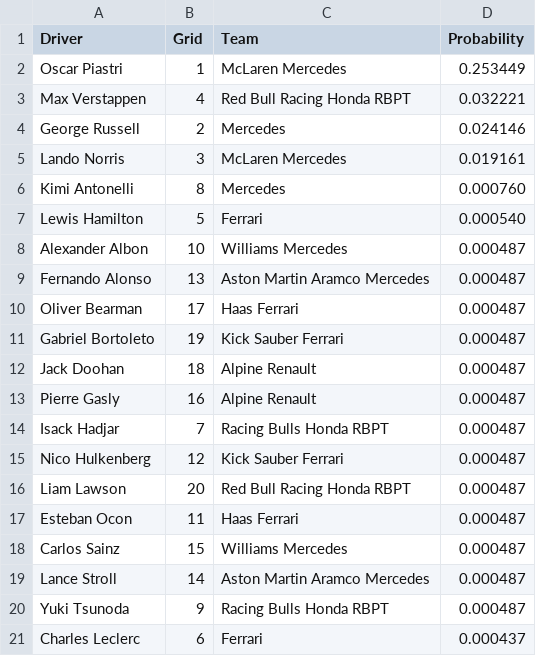
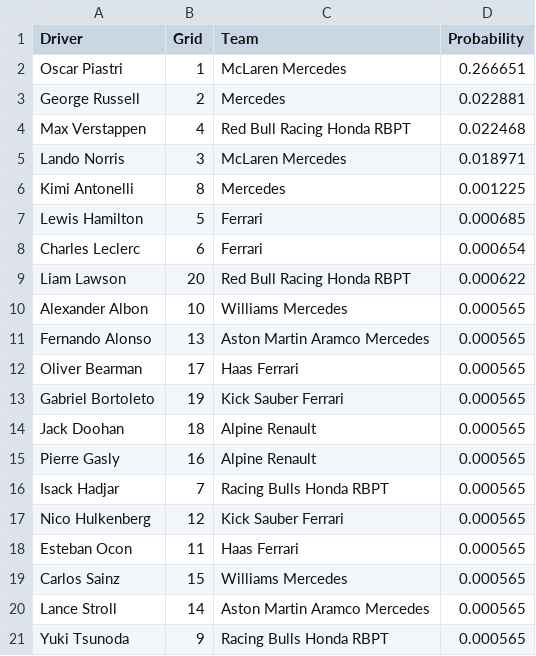
Before and after one commit to adithyadaine/F1-Prediction-Model, a CSV file: notebooks/predictions_GBC_Sprint/2025_R02_2025_Chinese_Grand_Prix_shanghai_predictions_GBC_Sprint.csv, drawn as a sheet.

```diff
--- a/notebooks/predictions_GBC_Sprint/2025_R02_2025_Chinese_Grand_Prix_shanghai_predictions_GBC_Sprint.csv
+++ b/notebooks/predictions_GBC_Sprint/2025_R02_2025_Chinese_Grand_Prix_shanghai_predictions_GBC_Sprint.csv
@@ -1,21 +1,21 @@
 Driver,Grid,Team,Probability
-Oscar Piastri,1,McLaren Mercedes,0.253449
-Max Verstappen,4,Red Bull Racing Honda RBPT,0.032221
-George Russell,2,Mercedes,0.024146
-Lando Norris,3,McLaren Mercedes,0.019161
-Kimi Antonelli,8,Mercedes,0.000760
-Lewis Hamilton,5,Ferrari,0.000540
-Alexander Albon,10,Williams Mercedes,0.000487
-Fernando Alonso,13,Aston Martin Aramco Mercedes,0.000487
-Oliver Bearman,17,Haas Ferrari,0.000487
-Gabriel Bortoleto,19,Kick Sauber Ferrari,0.000487
-Jack Doohan,18,Alpine Renault,0.000487
-Pierre Gasly,16,Alpine Renault,0.000487
-Isack Hadjar,7,Racing Bulls Honda RBPT,0.000487
-Nico Hulkenberg,12,Kick Sauber Ferrari,0.000487
-Liam Lawson,20,Red Bull Racing Honda RBPT,0.000487
-Esteban Ocon,11,Haas Ferrari,0.000487
-Carlos Sainz,15,Williams Mercedes,0.000487
-Lance Stroll,14,Aston Martin Aramco Mercedes,0.000487
-Yuki Tsunoda,9,Racing Bulls Honda RBPT,0.000487
-Charles Leclerc,6,Ferrari,0.000437
+Oscar Piastri,1,McLaren Mercedes,0.266651
+George Russell,2,Mercedes,0.022881
+Max Verstappen,4,Red Bull Racing Honda RBPT,0.022468
+Lando Norris,3,McLaren Mercedes,0.018971
+Kimi Antonelli,8,Mercedes,0.001225
+Lewis Hamilton,5,Ferrari,0.000685
+Charles Leclerc,6,Ferrari,0.000654
+Liam Lawson,20,Red Bull Racing Honda RBPT,0.000622
+Alexander Albon,10,Williams Mercedes,0.000565
+Fernando Alonso,13,Aston Martin Aramco Mercedes,0.000565
+Oliver Bearman,17,Haas Ferrari,0.000565
+Gabriel Bortoleto,19,Kick Sauber Ferrari,0.000565
+Jack Doohan,18,Alpine Renault,0.000565
+Pierre Gasly,16,Alpine Renault,0.000565
+Isack Hadjar,7,Racing Bulls Honda RBPT,0.000565
+Nico Hulkenberg,12,Kick Sauber Ferrari,0.000565
+Esteban Ocon,11,Haas Ferrari,0.000565
+Carlos Sainz,15,Williams Mercedes,0.000565
+Lance Stroll,14,Aston Martin Aramco Mercedes,0.000565
+Yuki Tsunoda,9,Racing Bulls Honda RBPT,0.000565
```
Also changed, not shown: data/processed/updated_qualifying.csv, data/processed/updated_races.csv, 52 other files.
